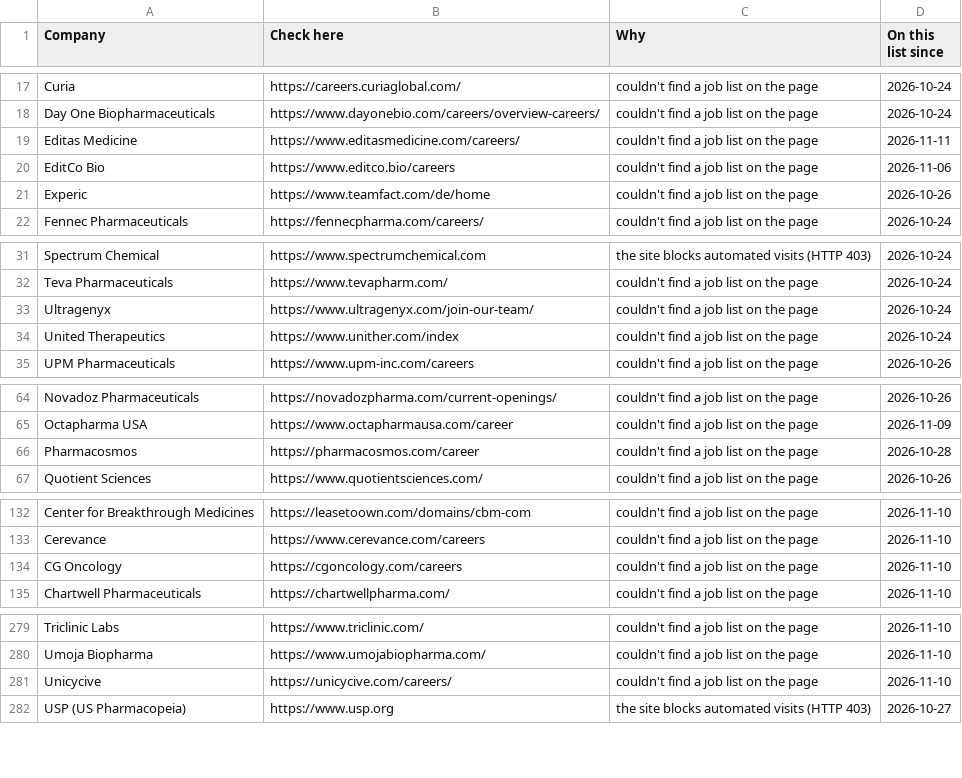
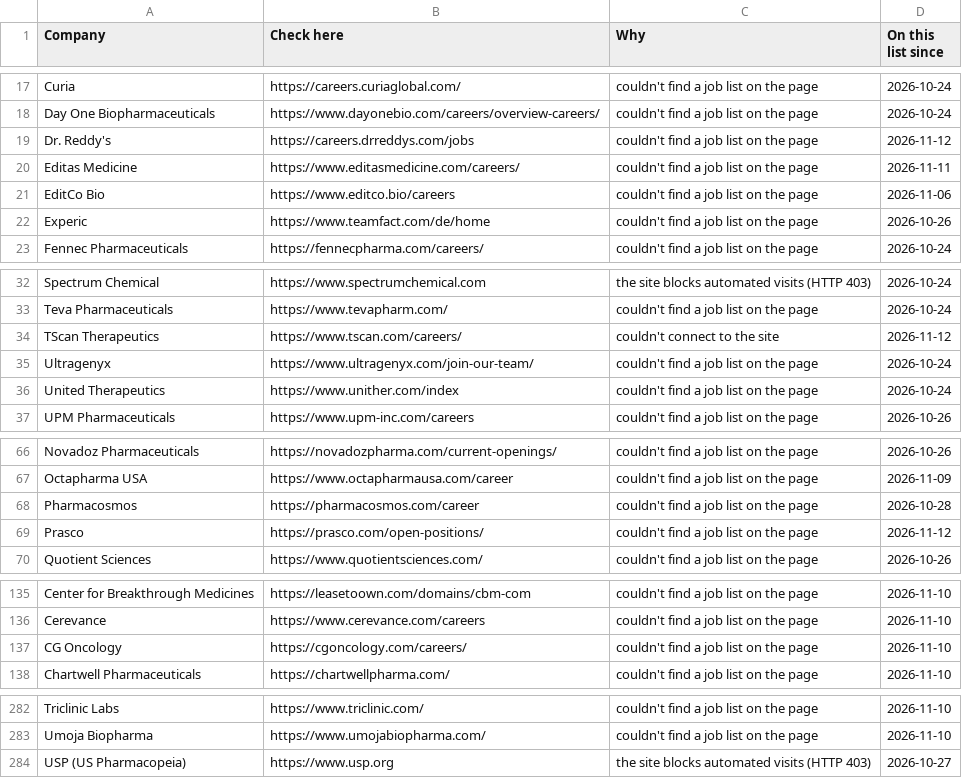
Before and after one commit to arkit-reg/Job_Watch_21, a CSV file: manual_check.csv, drawn as a sheet; only a part is shown, gaps mark what is left out.

```diff
--- a/manual_check.csv
+++ b/manual_check.csv
@@ -18,2 +18,3 @@ Curia,https://careers.curiaglobal.com/,couldn't find a job list on the page,2026
 Day One Biopharmaceuticals,https://www.dayonebio.com/careers/overview-careers/,couldn't find a job list on the page,2026-10-24
+Dr. Reddy's,https://careers.drreddys.com/jobs,couldn't find a job list on the page,2026-11-12
 Editas Medicine,https://www.editasmedicine.com/careers/,couldn't find a job list on the page,2026-11-11
@@ -32,2 +33,3 @@ Spectrum Chemical,https://www.spectrumchemical.com,the site blocks automated vis
 Teva Pharmaceuticals,https://www.tevapharm.com/,couldn't find a job list on the page,2026-10-24
+TScan Therapeutics,https://www.tscan.com/careers/,couldn't connect to the site,2026-11-12
 Ultragenyx,https://www.ultragenyx.com/join-our-team/,couldn't find a job list on the page,2026-10-24
@@ -66,2 +68,3 @@ Octapharma USA,https://www.octapharmausa.com/career,couldn't find a job list on
 Pharmacosmos,https://pharmacosmos.com/career,couldn't find a job list on the page,2026-10-28
+Prasco,https://prasco.com/open-positions/,couldn't find a job list on the page,2026-11-12
 Quotient Sciences,https://www.quotientsciences.com/,couldn't find a job list on the page,2026-10-26
@@ -133,3 +136,3 @@ Center for Breakthrough Medicines,https://leasetoown.com/domains/cbm-com,couldn'
 Cerevance,https://www.cerevance.com/careers,couldn't find a job list on the page,2026-11-10
-CG Oncology,https://cgoncology.com/careers,couldn't find a job list on the page,2026-11-10
+CG Oncology,https://cgoncology.com/careers/,couldn't find a job list on the page,2026-11-10
 Chartwell Pharmaceuticals,https://chartwellpharma.com/,couldn't find a job list on the page,2026-11-10
@@ -280,3 +283,2 @@ Triclinic Labs,https://www.triclinic.com/,couldn't find a job list on the page,2
 Umoja Biopharma,https://www.umojabiopharma.com/,couldn't find a job list on the page,2026-11-10
-Unicycive,https://unicycive.com/careers/,couldn't find a job list on the page,2026-11-10
 USP (US Pharmacopeia),https://www.usp.org,the site blocks automated visits (HTTP 403),2026-10-27
```
Also changed, not shown: jobs_log.csv, 1 other file.
